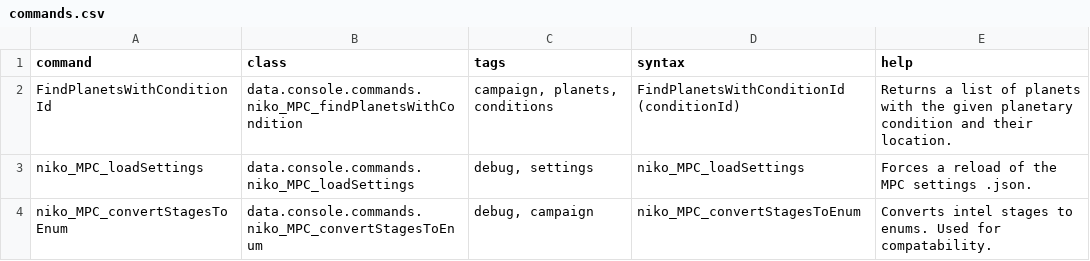
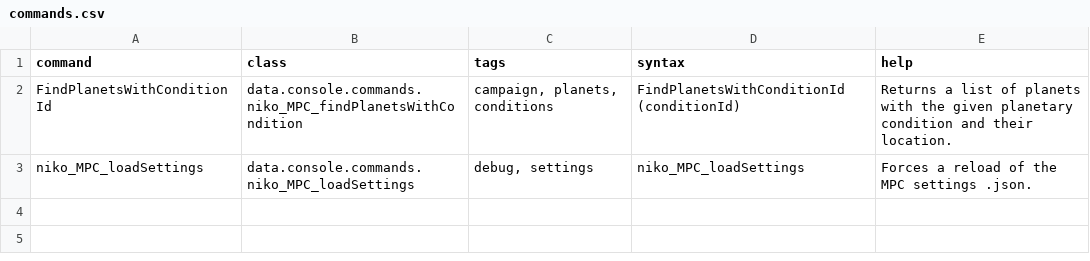
Before and after one commit to nikothedude/MorePlanetaryConditions, a CSV file: data/console/commands.csv, drawn as a sheet; the diff names each change by its address in the sheet, - before the commit and + after, or states it on an @@ line.

```diff
--- a/data/console/commands.csv
+++ b/data/console/commands.csv
-row 4: niko_MPC_convertStagesToEnum | data.console.commands.niko_MPC_convertStagesToEnum | debug, campaign | niko_MPC_convertStagesToEnum | Converts intel stages to enums. Used for compatability.
```
Also changed, not shown: 9 other files.
